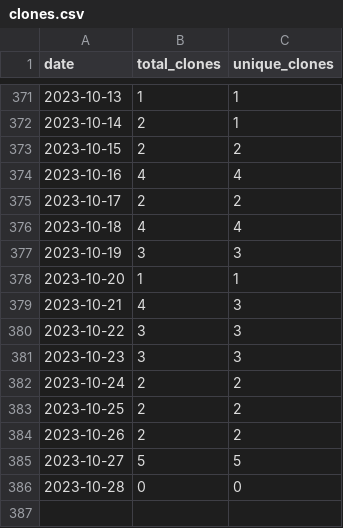
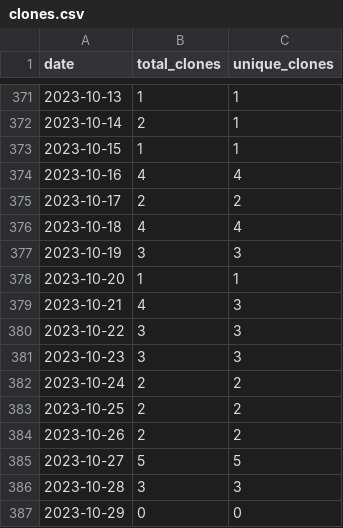
Before and after one commit to merrymitch/COMP4320, a CSV file: .traffic/clones.csv, drawn as a sheet; only a part is shown, gaps mark what is left out.

Commit message:
Updating repository traffic

```diff
--- a/.traffic/clones.csv
+++ b/.traffic/clones.csv
@@ -372,3 +372,3 @@ date,total_clones,unique_clones
 2023-10-14,2,1
-2023-10-15,2,2
+2023-10-15,1,1
 2023-10-16,4,4
@@ -385,2 +385,3 @@ date,total_clones,unique_clones
 2023-10-27,5,5
-2023-10-28,0,0
+2023-10-28,3,3
+2023-10-29,0,0
```
Also changed, not shown: .traffic/views.csv, 3 other files.
